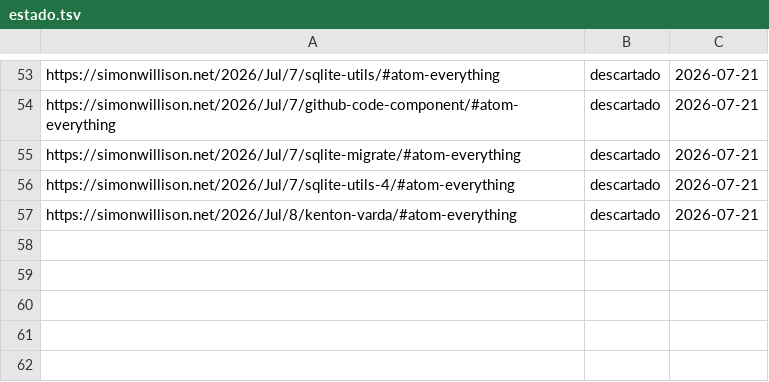
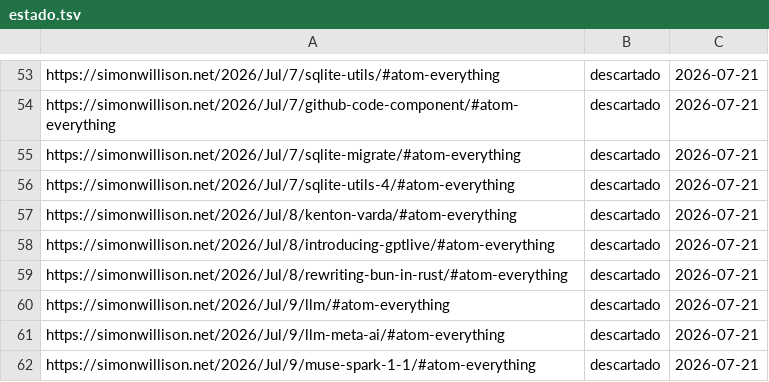
Before and after one commit to proyectotestbuk/radar-ia, a TSV file: docs/estado.tsv, drawn as a sheet; only a part is shown, gaps mark what is left out.

Commit message:
estado: 2026-07-21 08:20

```diff
--- a/docs/estado.tsv
+++ b/docs/estado.tsv
@@ -57 +57,6 @@ https://simonwillison.net/2026/Jul/7/sqlite-utils-4/#atom-everything	descartado
 https://simonwillison.net/2026/Jul/8/kenton-varda/#atom-everything	descartado	2026-07-21
+https://simonwillison.net/2026/Jul/8/introducing-gptlive/#atom-everything	descartado	2026-07-21
+https://simonwillison.net/2026/Jul/8/rewriting-bun-in-rust/#atom-everything	descartado	2026-07-21
+https://simonwillison.net/2026/Jul/9/llm/#atom-everything	descartado	2026-07-21
+https://simonwillison.net/2026/Jul/9/llm-meta-ai/#atom-everything	descartado	2026-07-21
+https://simonwillison.net/2026/Jul/9/muse-spark-1-1/#atom-everything	descartado	2026-07-21
```
